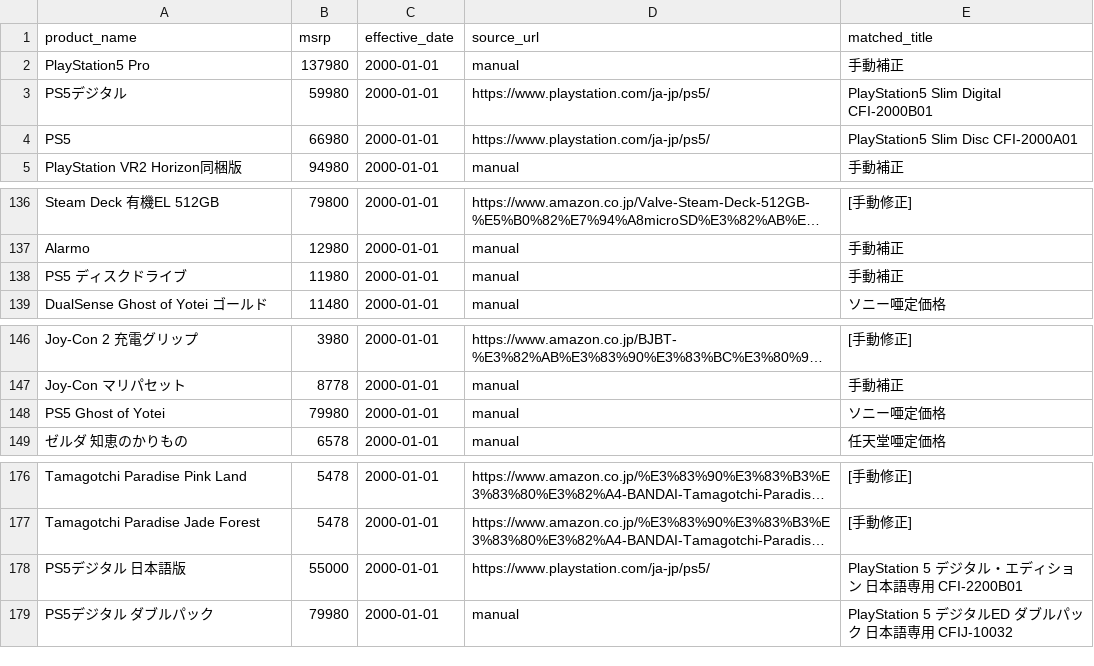
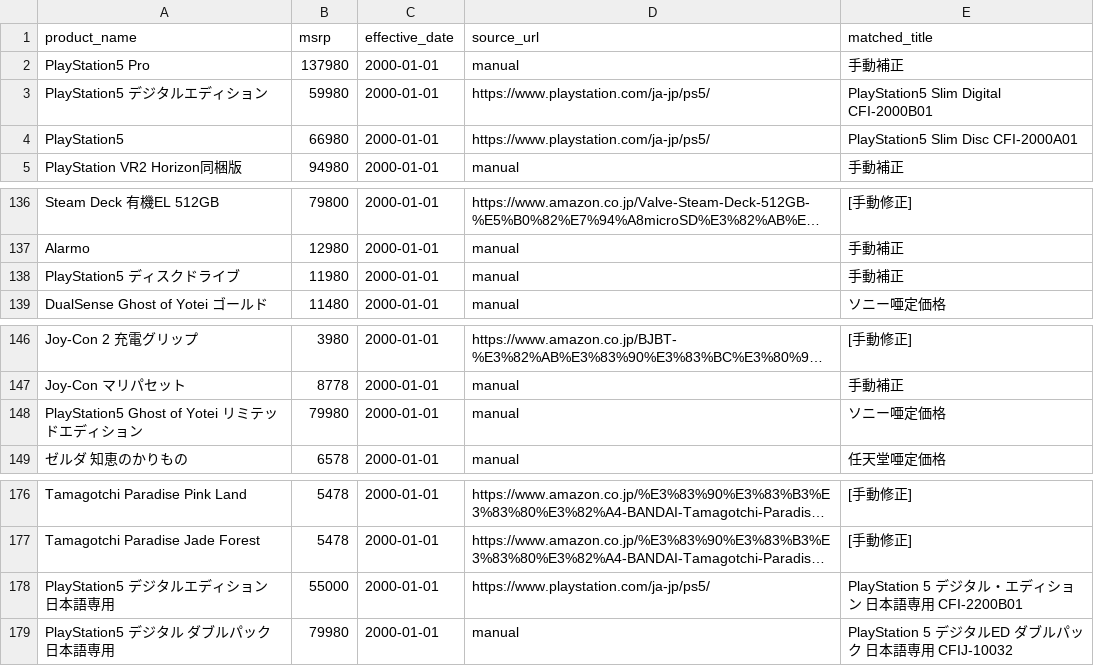
Before and after one commit to makkinngami-cmd/sedori-navi, a CSV file: data/msrp.csv, drawn as a sheet; only a part is shown, gaps mark what is left out; long unchanged cells end in …; the diff names each change by its address in the sheet, - before the commit and + after, or states it on an @@ line.

```diff
--- a/data/msrp.csv
+++ b/data/msrp.csv
-A3 (product_name): PS5デジタル
+A3 (product_name): PlayStation5 デジタルエディション
-A4 (product_name): PS5
+A4 (product_name): PlayStation5
-A138 (product_name): PS5 ディスクドライブ
+A138 (product_name): PlayStation5 ディスクドライブ
-A148 (product_name): PS5 Ghost of Yotei
+A148 (product_name): PlayStation5 Ghost of Yotei リミテッドエディション
-A178 (product_name): PS5デジタル 日本語版
+A178 (product_name): PlayStation5 デジタルエディション 日本語専用
-A179 (product_name): PS5デジタル ダブルパック
+A179 (product_name): PlayStation5 デジタル ダブルパック 日本語専用
```
Also changed, not shown: data/prices.csv, docs/msrp.csv, 4 other files.
